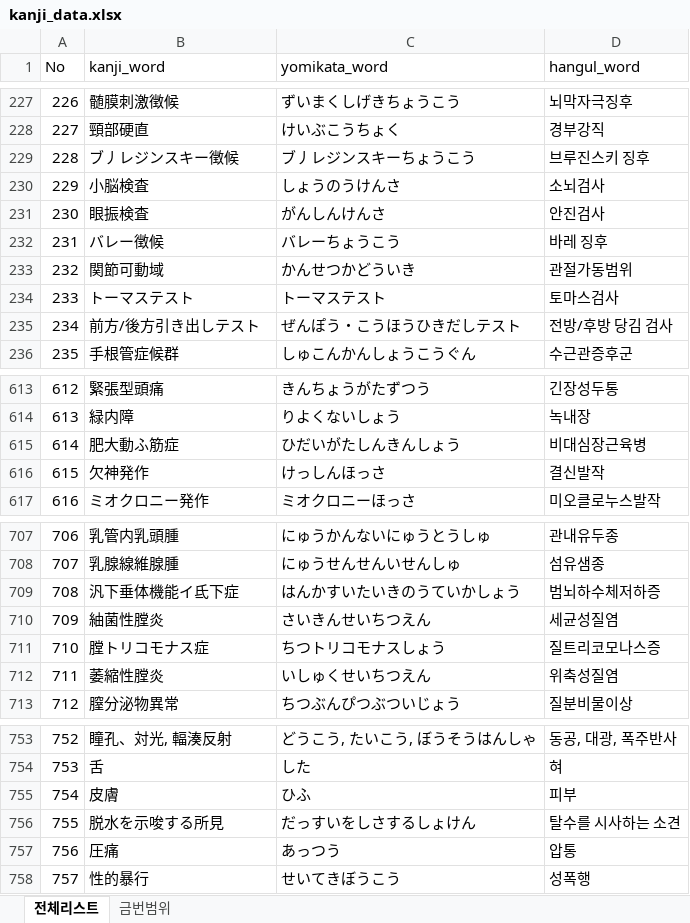
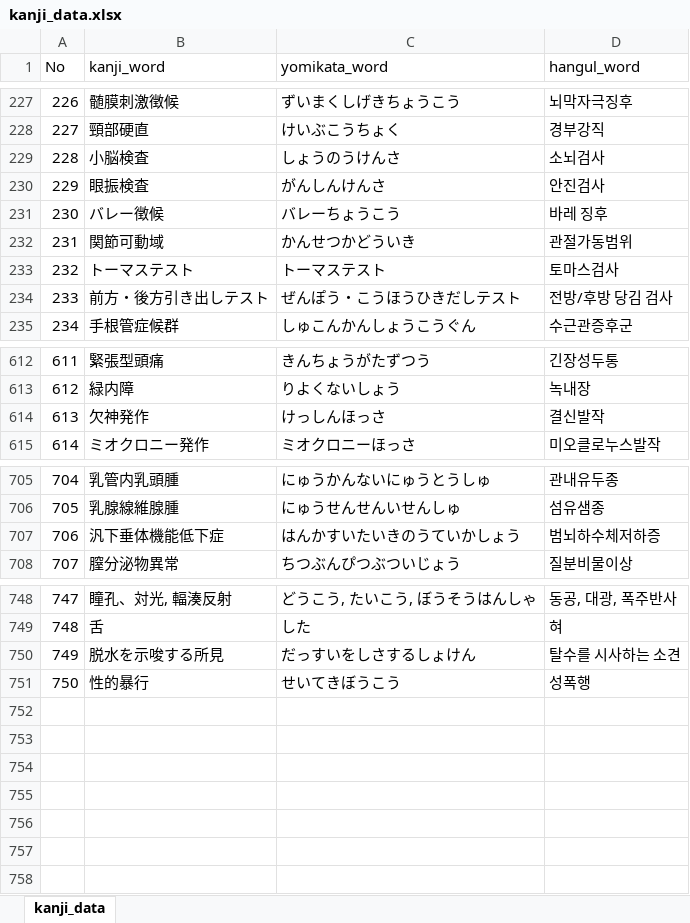
Before and after one commit to yakichan/kanji_test, an Excel workbook: kanji_data.xlsx, sheet kanji_data, drawn as a sheet; only a part is shown, gaps mark what is left out; values as stored, in another font and other column widths than the file's, no borders; conditional formats not drawn; removed rows and columns are numbered as before the commit, all else as after; the diff covers the shown part only; the diff names each change by its address in the sheet, - before the commit and + after, or states it on an @@ line.

```diff
--- a/kanji_data.xlsx (sheet kanji_data)
+++ b/kanji_data.xlsx (sheet kanji_data)
-sheet tab: 전체리스트
+sheet tab: kanji_data
-sheet tab: 금번범위
-row 229: 228 | ブ丿レジンスキー徴候 | ブ丿レジンスキーちょうこう | 브루진스키 징후
@@ column A (No) renumbered from row 229 down @@
-B234 (kanji_word): 前方/後方引き出しテスト
+B234 (kanji_word): 前方・後方引き出しテスト
-row 615: 614 | 肥大動ふ筋症 | ひだいがたしんきんしょう | 비대심장근육병
-B707 (kanji_word): 汎下垂体機能イ氐下症
+B707 (kanji_word): 汎下垂体機能低下症
-row 710: 709 | 紬菌性膛炎 | さいきんせいちつえん | 세균성질염
-row 711: 710 | 膛トリコモナス症 | ちつトリコモナスしょう | 질트리코모나스증
-row 712: 711 | 萎縮性膛炎 | いしゅくせいちつえん | 위축성질염
-row 755: 754 | 皮膚 | ひふ | 피부
-row 757: 756 | 圧痛 | あっつう | 압통
```
Also changed, not shown: 14 edited cells elsewhere in this sheet, formulas that keep their value.
